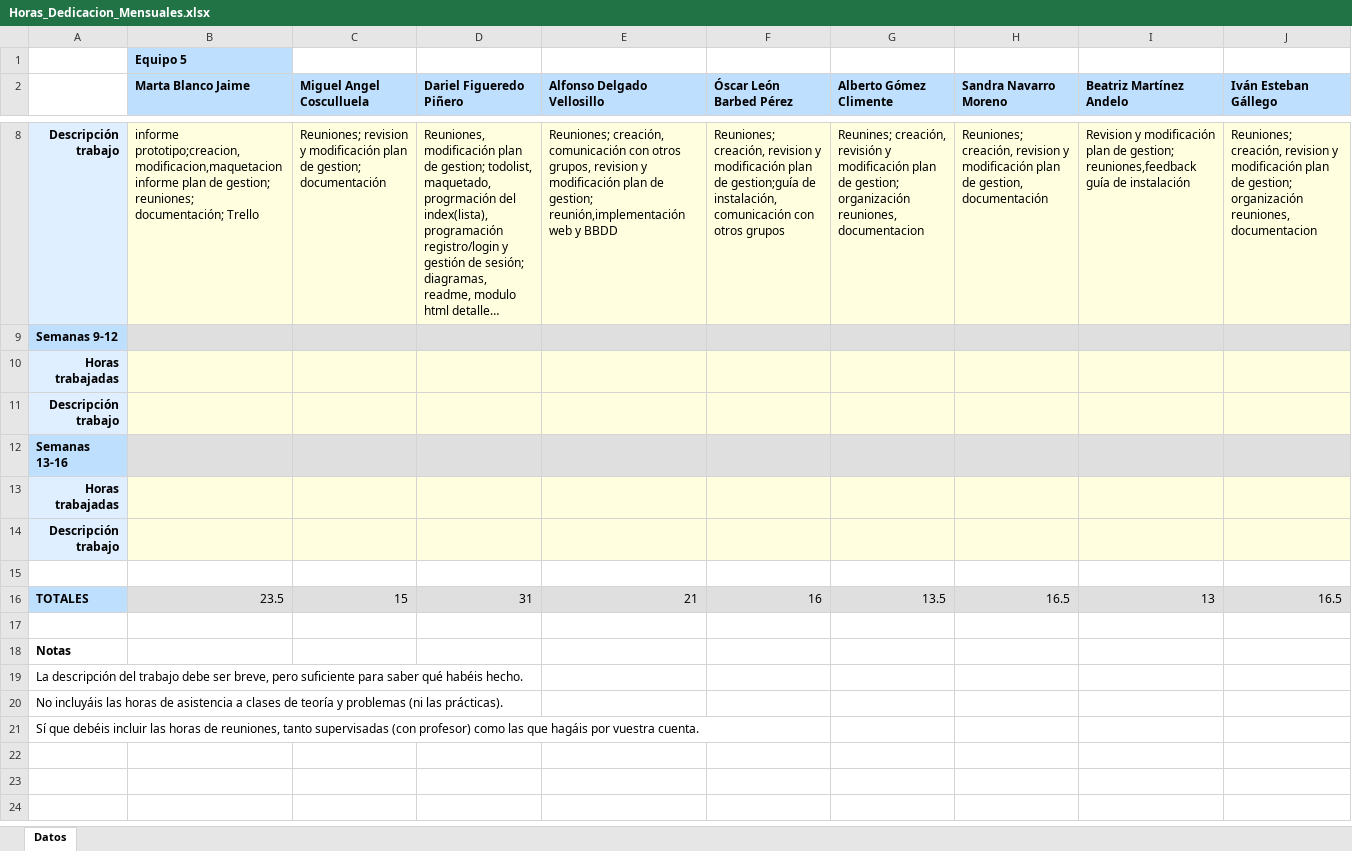
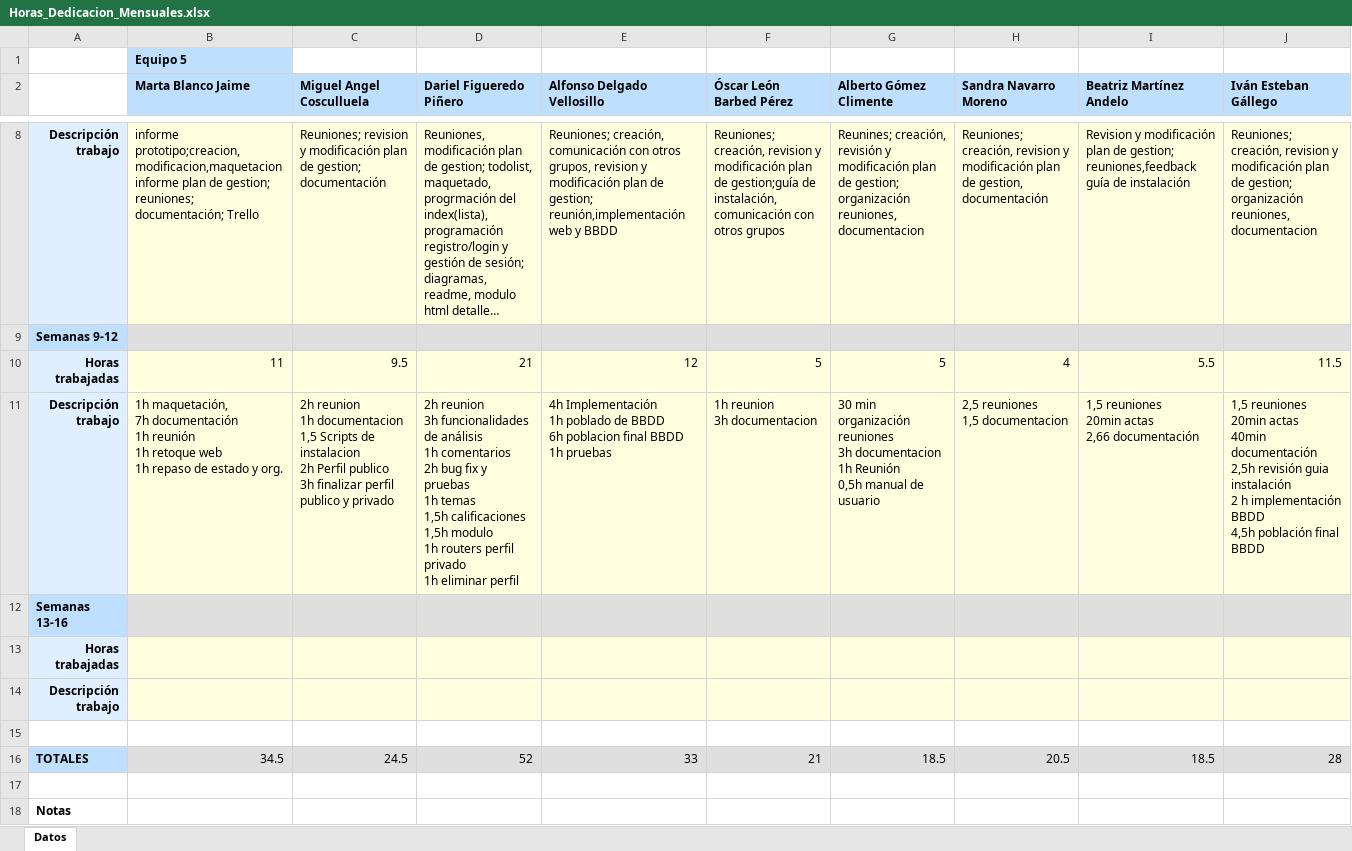
Before and after one commit to UNIZAR-30226-2017-05/Carol, an Excel workbook: Control de Horas/mensuales/Horas_Dedicacion_Mensuales.xlsx, sheet Datos, drawn as a sheet; only a part is shown, gaps mark what is left out; the shorter side is filled out with more unchanged rows; long unchanged cells end in …; values as stored, in another font and other column widths than the file's, no borders; removed rows and columns are numbered as before the commit, all else as after; ↵ is a line break in a cell; the diff names each change by its address in the sheet, - before the commit and + after, or states it on an @@ line.

Commit message:
Add files via upload

```diff
--- a/Control de Horas/mensuales/Horas_Dedicacion_Mensuales.xlsx (sheet Datos)
+++ b/Control de Horas/mensuales/Horas_Dedicacion_Mensuales.xlsx (sheet Datos)
-row 10: Horas trabajadas
-row 11: Descripción trabajo
+row 10: Horas trabajadas | 11 | 9.5 | 21 | 12 | 5 | 5 | 4 | 5.5 | 11.5
+row 11: Descripción trabajo | 1h maquetación, ↵ 7h documentación ↵ 1h reunión ↵ 1h retoque web ↵ 1h repaso de estado y org. | 2h reunion ↵ 1h documentacion ↵ 1,5 Scripts de instalacion ↵ 2h Perfil publico ↵ 3h finalizar perfil publico y privado | 2h reunion ↵ 3h funcionalidades de análisis ↵ 1h comentarios ↵ 2h bug fix y pruebas ↵ 1h temas ↵ 1,5h calificaciones ↵ 1,5h modulo ↵ 1h routers perfil privado ↵ 1h eliminar perfil | 4h Implementación ↵ 1h poblado de BBDD ↵ 6h poblacion final BBDD ↵ 1h pruebas | 1h reunion ↵ 3h documentacion | 30 min organización reuniones ↵ 3h documentacion ↵ 1h Reunión ↵ 0,5h manual de usuario | 2,5 reuniones ↵ 1,5 documentacion | 1,5 reuniones ↵ 20min actas ↵ 2,66 documentación | 1,5 reuniones ↵ 20min actas ↵ 40min documentación ↵ 2,5h revisión guia instalación ↵ 2 h implementación BBDD ↵ 4,5h población final BBDD
-row 16: TOTALES | 23.5 | 15 | 31 | 21 | 16 | 13.5 | 16.5 | 13 | 16.5
+row 16: TOTALES | 34.5 | 24.5 | 52 | 33 | 21 | 18.5 | 20.5 | 18.5 | 28
```
